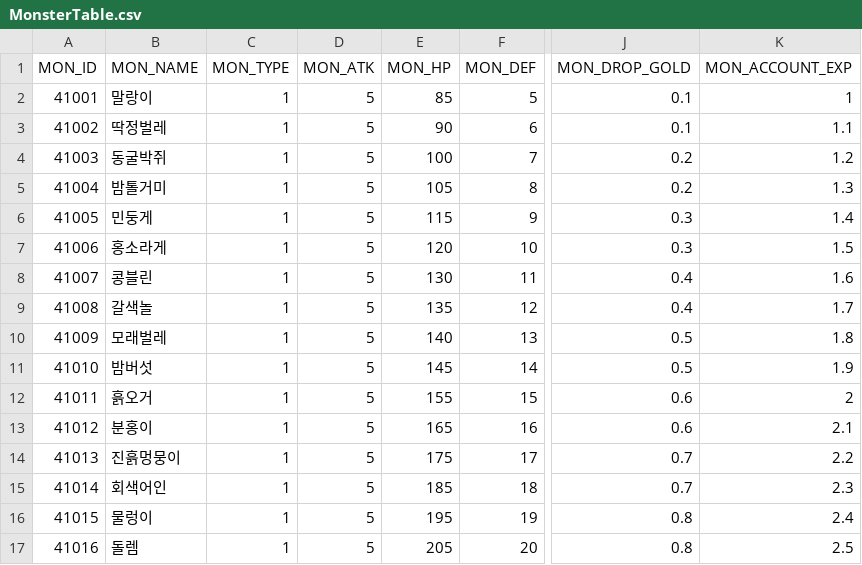
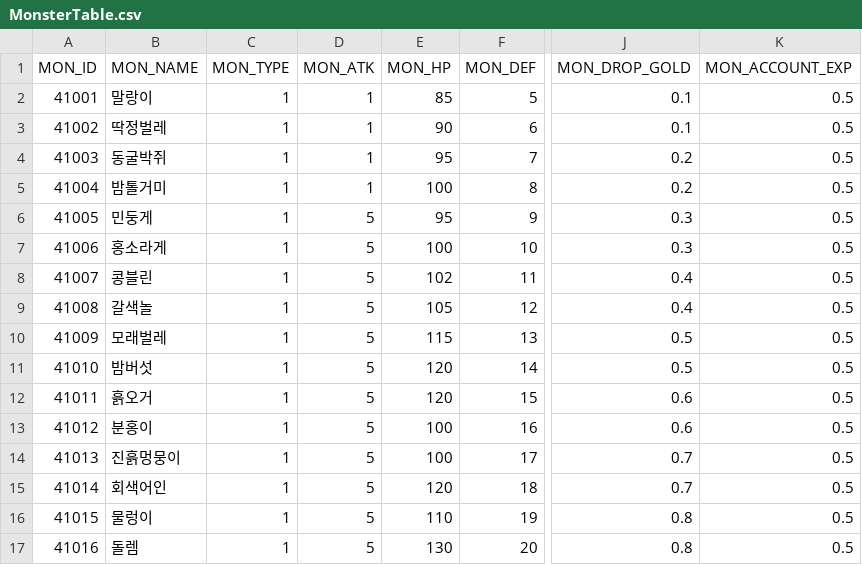
Before and after one commit to hi7524/HireAndHold, a CSV file: Assets/DataTables/MonsterTable.csv, drawn as a sheet; only a part is shown, gaps mark what is left out; the diff covers the shown part only; the diff names each change by its address in the sheet, - before the commit and + after, or states it on an @@ line.

```diff
--- a/Assets/DataTables/MonsterTable.csv
+++ b/Assets/DataTables/MonsterTable.csv
-D2:D5 (MON_ATK): 5
+D2:D5 (MON_ATK): 1
-K2 (MON_ACCOUNT_EXP): 1
+K2 (MON_ACCOUNT_EXP): 0.5
-K3 (MON_ACCOUNT_EXP): 1.1
+K3 (MON_ACCOUNT_EXP): 0.5
-E4 (MON_HP): 100
+E4 (MON_HP): 95
-K4 (MON_ACCOUNT_EXP): 1.2
+K4 (MON_ACCOUNT_EXP): 0.5
-E5 (MON_HP): 105
+E5 (MON_HP): 100
-K5 (MON_ACCOUNT_EXP): 1.3
+K5 (MON_ACCOUNT_EXP): 0.5
-E6 (MON_HP): 115
+E6 (MON_HP): 95
-K6 (MON_ACCOUNT_EXP): 1.4
+K6 (MON_ACCOUNT_EXP): 0.5
-E7 (MON_HP): 120
+E7 (MON_HP): 100
-K7 (MON_ACCOUNT_EXP): 1.5
+K7 (MON_ACCOUNT_EXP): 0.5
-E8 (MON_HP): 130
+E8 (MON_HP): 102
-K8 (MON_ACCOUNT_EXP): 1.6
+K8 (MON_ACCOUNT_EXP): 0.5
-E9 (MON_HP): 135
+E9 (MON_HP): 105
-K9 (MON_ACCOUNT_EXP): 1.7
+K9 (MON_ACCOUNT_EXP): 0.5
-E10 (MON_HP): 140
+E10 (MON_HP): 115
-K10 (MON_ACCOUNT_EXP): 1.8
+K10 (MON_ACCOUNT_EXP): 0.5
-E11 (MON_HP): 145
+E11 (MON_HP): 120
-K11 (MON_ACCOUNT_EXP): 1.9
+K11 (MON_ACCOUNT_EXP): 0.5
-E12 (MON_HP): 155
+E12 (MON_HP): 120
-K12 (MON_ACCOUNT_EXP): 2
+K12 (MON_ACCOUNT_EXP): 0.5
-E13 (MON_HP): 165
+E13 (MON_HP): 100
-K13 (MON_ACCOUNT_EXP): 2.1
+K13 (MON_ACCOUNT_EXP): 0.5
-E14 (MON_HP): 175
+E14 (MON_HP): 100
-K14 (MON_ACCOUNT_EXP): 2.2
+K14 (MON_ACCOUNT_EXP): 0.5
-E15 (MON_HP): 185
+E15 (MON_HP): 120
-K15 (MON_ACCOUNT_EXP): 2.3
+K15 (MON_ACCOUNT_EXP): 0.5
-E16 (MON_HP): 195
+E16 (MON_HP): 110
-K16 (MON_ACCOUNT_EXP): 2.4
+K16 (MON_ACCOUNT_EXP): 0.5
-E17 (MON_HP): 205
+E17 (MON_HP): 130
-K17 (MON_ACCOUNT_EXP): 2.5
+K17 (MON_ACCOUNT_EXP): 0.5
```
Also changed, not shown: 136 edited cells elsewhere in this file, Assets/DataTables/HeroEnforceTable.csv, Assets/DataTables/NormalEnforceTable.csv, 2 other files.
